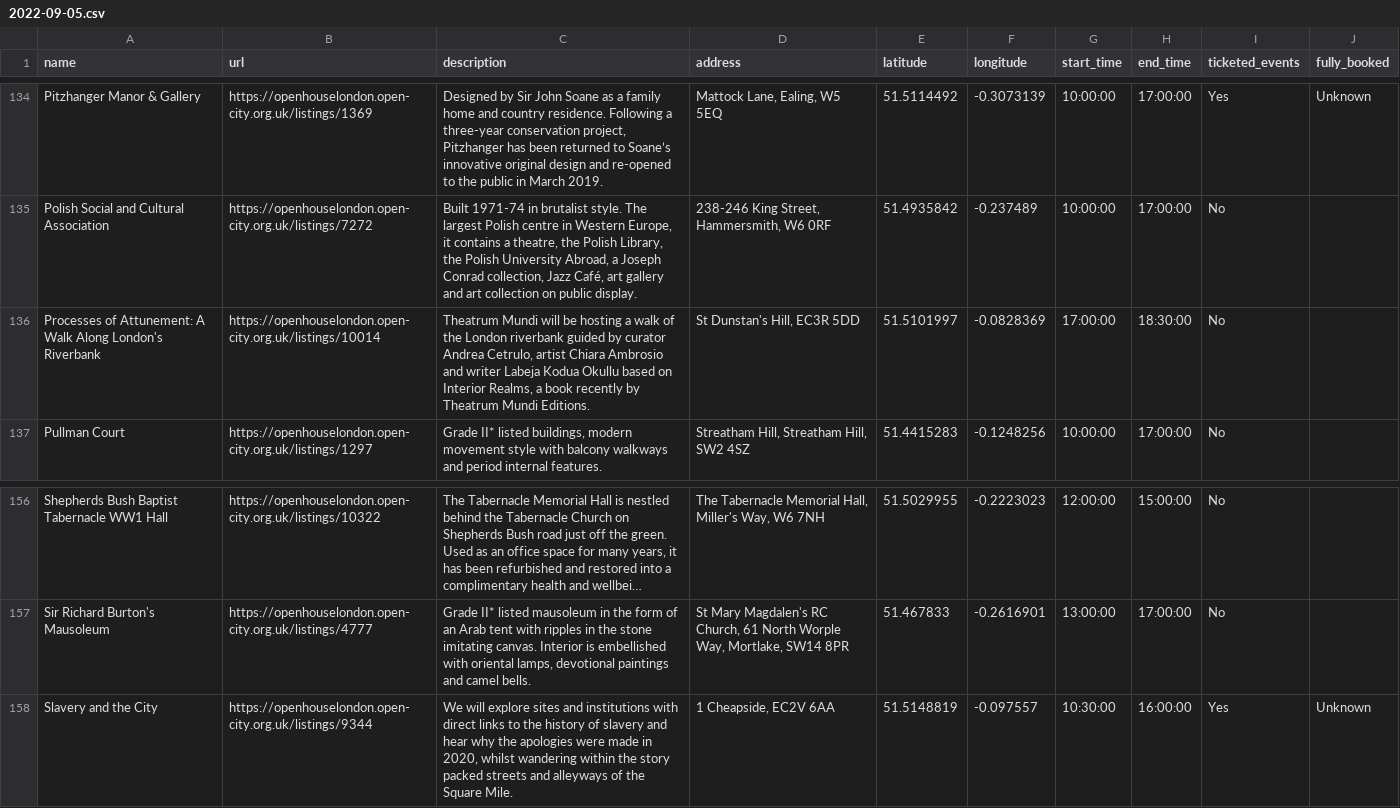
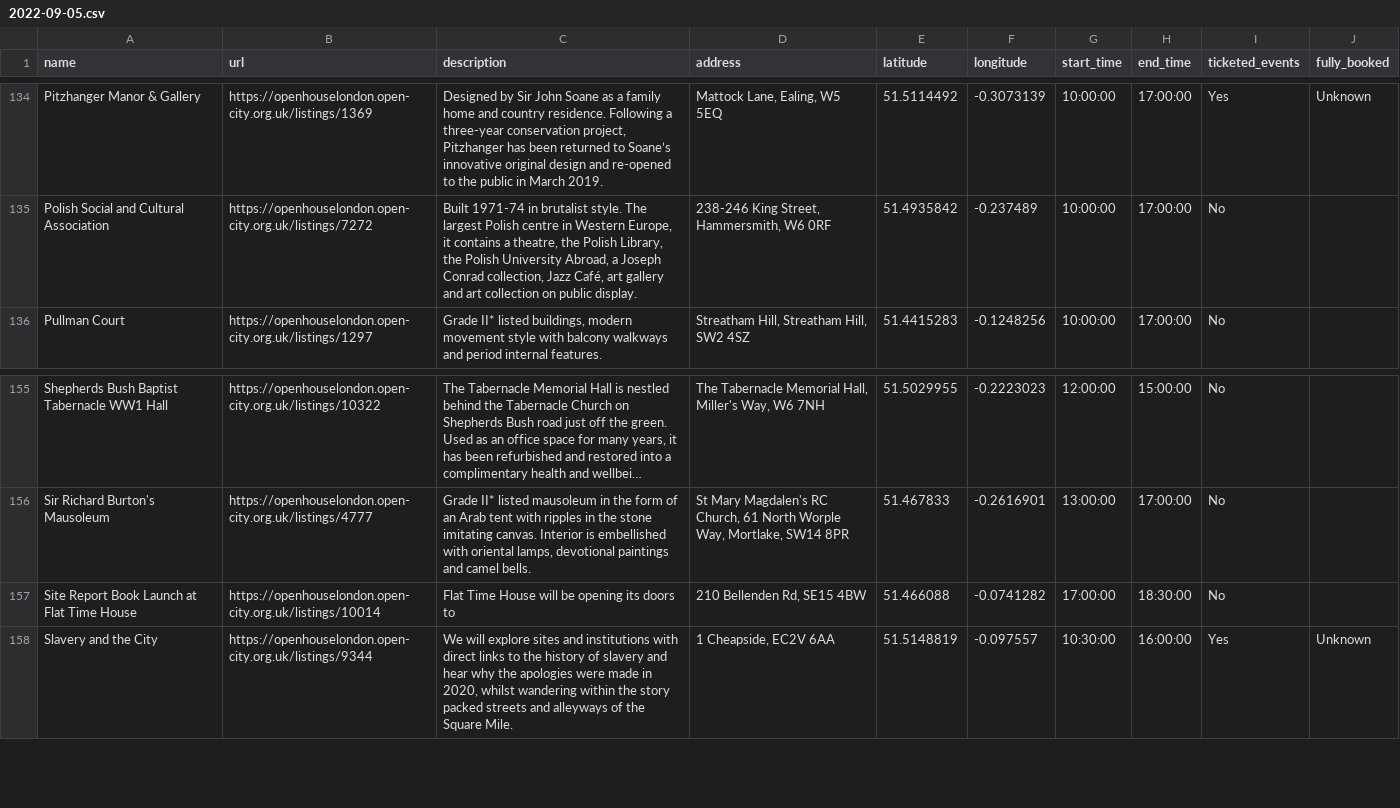
Before and after one commit to infrastructureclub/open-house-london-data, a CSV file: csv/2022/2022-09-05.csv, drawn as a sheet; only a part is shown, gaps mark what is left out; long unchanged cells end in …; removed rows and columns are numbered as before the commit, all else as after; the diff names each change by its address in the sheet, - before the commit and + after, or states it on an @@ line.

Commit message:
Automatic OH London data update

```diff
--- a/csv/2022/2022-09-05.csv
+++ b/csv/2022/2022-09-05.csv
-row 136: Processes of Attunement: A Walk Along London's Riverbank | https://openhouselondon.open-city.org.uk/listings/10014 | Theatrum Mundi will be hosting a walk of the London riverbank guided by curator Andrea Cetrulo, artist Chiara Ambrosio and writer Labeja Kodua Okullu based on Interior Realms, a book recently by Theatrum Mundi Editions. | St Dunstan's Hill, EC3R 5DD | 51.5101997 | -0.0828369 | 17:00:00 | 18:30:00 | No
+row 157: Site Report Book Launch at Flat Time House | https://openhouselondon.open-city.org.uk/listings/10014 | Flat Time House will be opening its doors to | 210 Bellenden Rd, SE15 4BW | 51.466088 | -0.0741282 | 17:00:00 | 18:30:00 | No
```
Also changed, not shown: 3 other files.
